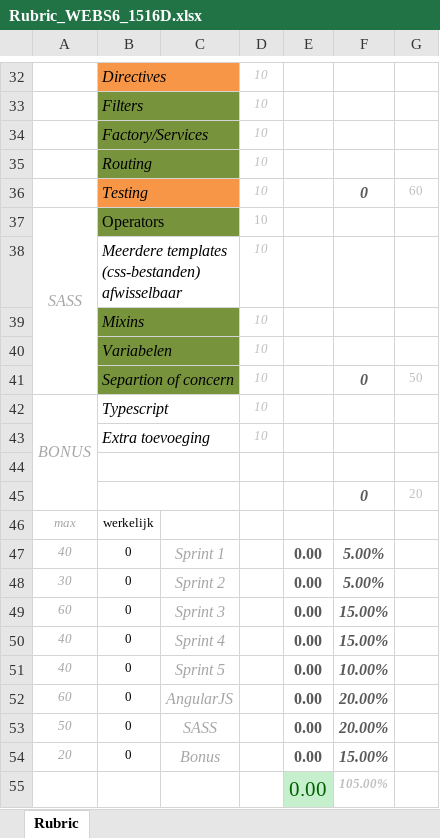
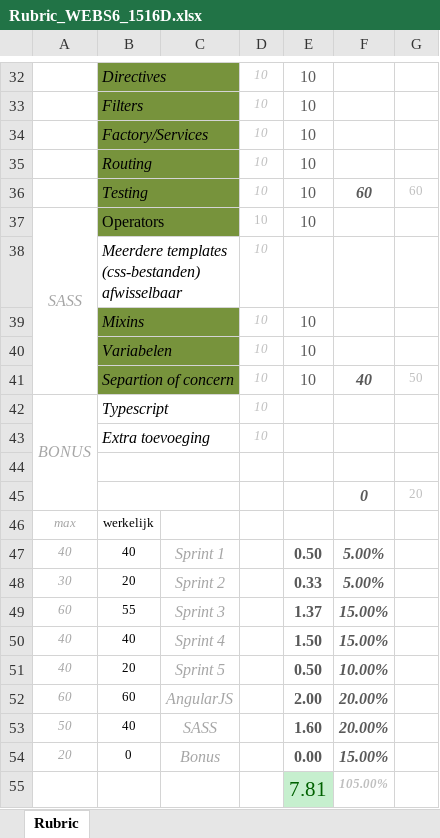
Before and after one commit to pmulders1/Angular, an Excel workbook: Rubric_WEBS6_1516D.xlsx, sheet Rubric, drawn as a sheet; only a part is shown, gaps mark what is left out; values as stored, in another font and other column widths than the file's, no borders; conditional formats not drawn; the diff covers the shown part only; the diff names each change by its address in the sheet, - before the commit and + after, or states it on an @@ line.

```diff
--- a/Rubric_WEBS6_1516D.xlsx (sheet Rubric)
+++ b/Rubric_WEBS6_1516D.xlsx (sheet Rubric)
-B32:C32 fill: #F79646
+B32:C32 fill: #77933C
-E32:E37: (empty)
+E32:E37: 10
-B36:C36 fill: #F79646
+B36:C36 fill: #77933C
-F36: 0
+F36: 60
-E39:E41: (empty)
+E39:E41: 10
-F41: 0
+F41: 40
-B47: 0
+B47: 40
-E47: 0.00
+E47: 0.50
-B48: 0
+B48: 20
-E48: 0.00
+E48: 0.33
-B49: 0
+B49: 55
-E49: 0.00
+E49: 1.37
-B50: 0
+B50: 40
-E50: 0.00
+E50: 1.50
-B51: 0
+B51: 20
-E51: 0.00
+E51: 0.50
-B52: 0
+B52: 60
-E52: 0.00
+E52: 2.00
-B53: 0
+B53: 40
-E53: 0.00
+E53: 1.60
-E55: 0.00
+E55: 7.81
```
Also changed, not shown: 30 edited cells and cell formats elsewhere in this sheet, 5 other files.
